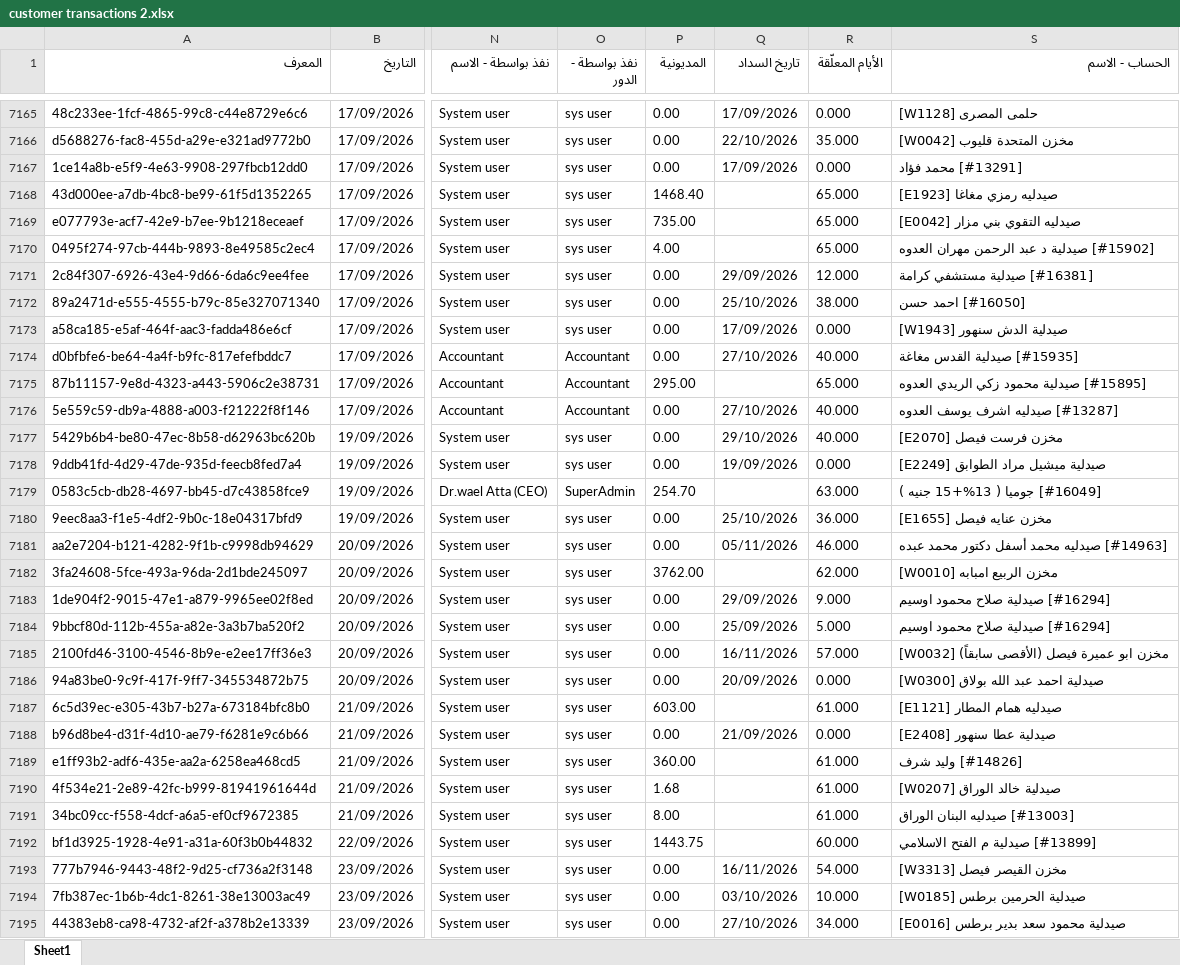
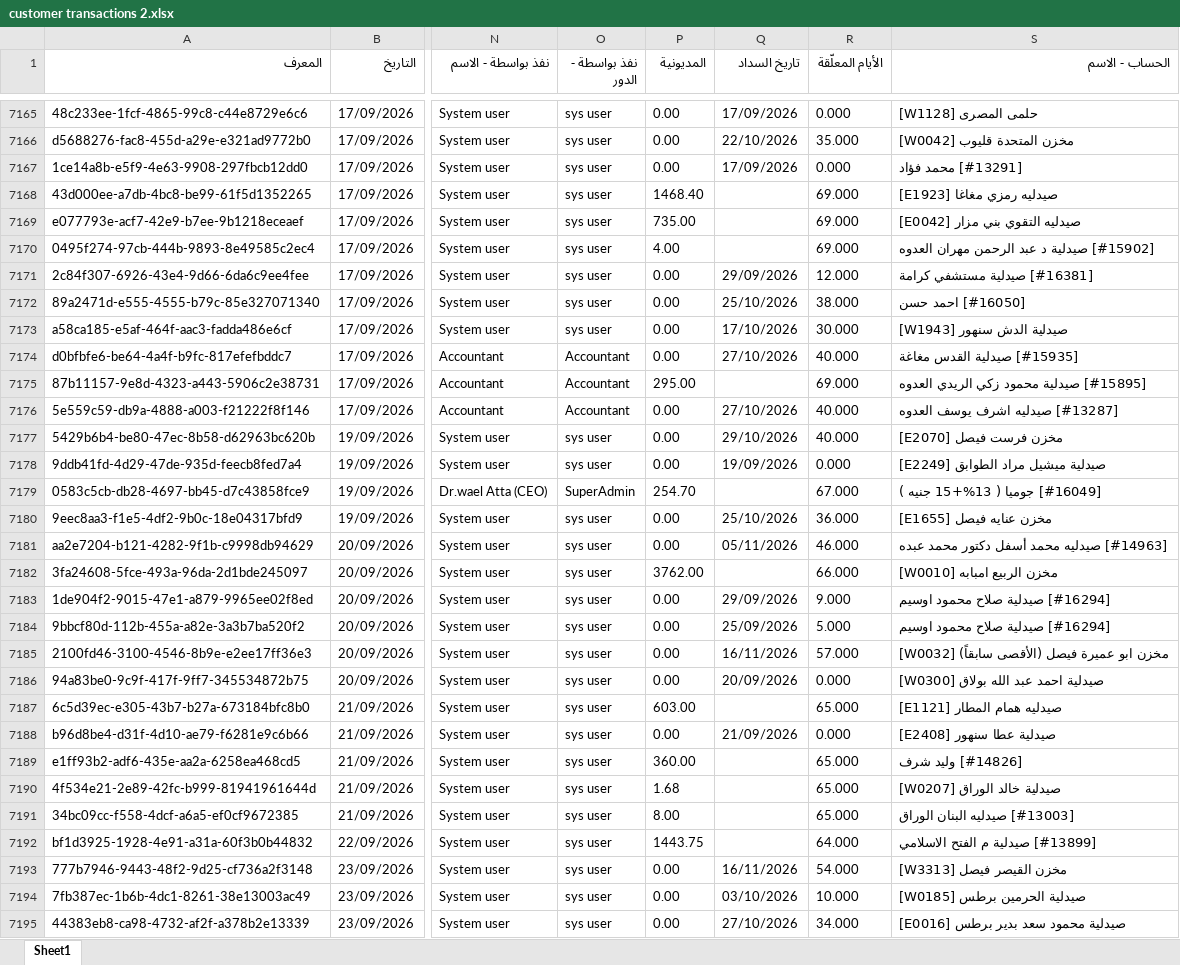
Before and after one commit to mego354/WEA, an Excel workbook: wea data/customer transactions 2.xlsx, sheet Sheet1, drawn as a sheet; only a part is shown, gaps mark what is left out; values as stored, in another font and other column widths than the file's, no borders; the diff covers the shown part only; the diff names each change by its address in the sheet, - before the commit and + after, or states it on an @@ line.

```diff
--- a/wea data/customer transactions 2.xlsx (sheet Sheet1)
+++ b/wea data/customer transactions 2.xlsx (sheet Sheet1)
-R7168:R7170 (الأيام المعلّقة): 65.000
+R7168:R7170 (الأيام المعلّقة): 69.000
-Q7173 (تاريخ السداد): 17/09/2026
+Q7173 (تاريخ السداد): 17/10/2026
-R7173 (الأيام المعلّقة): 0.000
+R7173 (الأيام المعلّقة): 30.000
-R7175 (الأيام المعلّقة): 65.000
+R7175 (الأيام المعلّقة): 69.000
-R7179 (الأيام المعلّقة): 63.000
+R7179 (الأيام المعلّقة): 67.000
-R7182 (الأيام المعلّقة): 62.000
+R7182 (الأيام المعلّقة): 66.000
-R7187 (الأيام المعلّقة): 61.000
+R7187 (الأيام المعلّقة): 65.000
-R7189:R7191 (الأيام المعلّقة): 61.000
+R7189:R7191 (الأيام المعلّقة): 65.000
-R7192 (الأيام المعلّقة): 60.000
+R7192 (الأيام المعلّقة): 64.000
```
Also changed, not shown: 31 added rows and 758 edited cells elsewhere in this sheet, wea data/collections.xlsx, wea data/customers accounts.xlsx, 43 other files.
